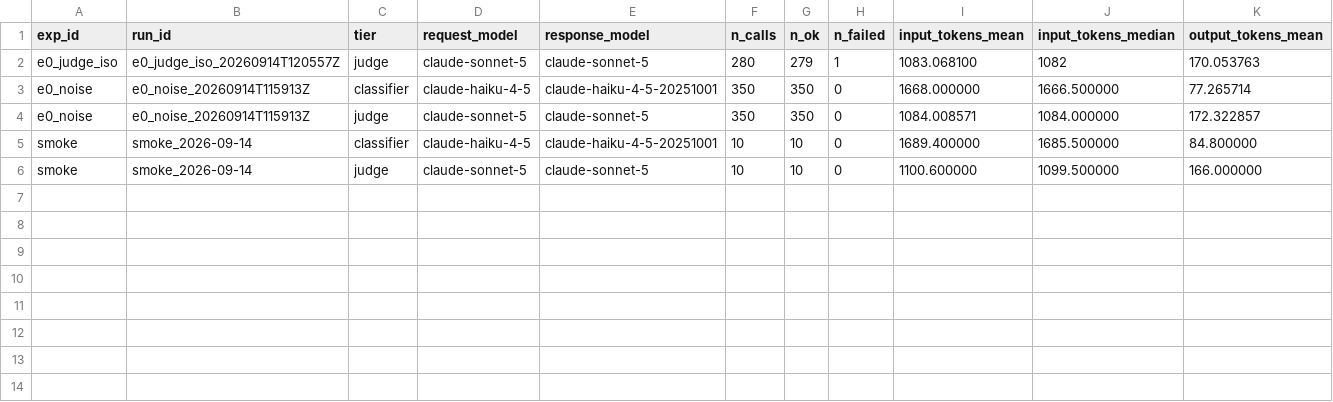
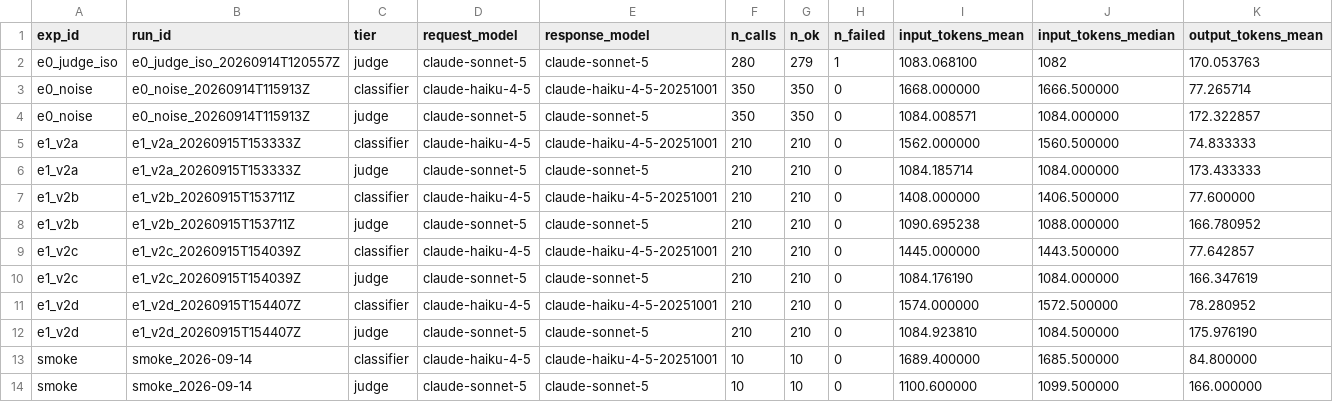
Before and after one commit to angie091120-cpu/llm-regression-gate, a CSV file: experiments/results/tables/tokens_latency_by_tier.csv, drawn as a sheet; only a part is shown; rows hold the shown columns only; the diff names each change by its address in the sheet, - before the commit and + after, or states it on an @@ line.

```diff
--- a/experiments/results/tables/tokens_latency_by_tier.csv
+++ b/experiments/results/tables/tokens_latency_by_tier.csv
+row 5: e1_v2a | e1_v2a_20260915T153333Z | classifier | claude-haiku-4-5 | claude-haiku-4-5-20251001 | 210 | 210 | 0 | 1562.000000 | 1560.500000 | 74.833333
+row 6: e1_v2a | e1_v2a_20260915T153333Z | judge | claude-sonnet-5 | claude-sonnet-5 | 210 | 210 | 0 | 1084.185714 | 1084.000000 | 173.433333
+row 7: e1_v2b | e1_v2b_20260915T153711Z | classifier | claude-haiku-4-5 | claude-haiku-4-5-20251001 | 210 | 210 | 0 | 1408.000000 | 1406.500000 | 77.600000
+row 8: e1_v2b | e1_v2b_20260915T153711Z | judge | claude-sonnet-5 | claude-sonnet-5 | 210 | 210 | 0 | 1090.695238 | 1088.000000 | 166.780952
+row 9: e1_v2c | e1_v2c_20260915T154039Z | classifier | claude-haiku-4-5 | claude-haiku-4-5-20251001 | 210 | 210 | 0 | 1445.000000 | 1443.500000 | 77.642857
+row 10: e1_v2c | e1_v2c_20260915T154039Z | judge | claude-sonnet-5 | claude-sonnet-5 | 210 | 210 | 0 | 1084.176190 | 1084.000000 | 166.347619
+row 11: e1_v2d | e1_v2d_20260915T154407Z | classifier | claude-haiku-4-5 | claude-haiku-4-5-20251001 | 210 | 210 | 0 | 1574.000000 | 1572.500000 | 78.280952
+row 12: e1_v2d | e1_v2d_20260915T154407Z | judge | claude-sonnet-5 | claude-sonnet-5 | 210 | 210 | 0 | 1084.923810 | 1084.500000 | 175.976190
```
Also changed, not shown: experiments/results/tables/judge_score_distribution.csv, experiments/results/tables/rates_bootstrap.csv, 26 other files.
